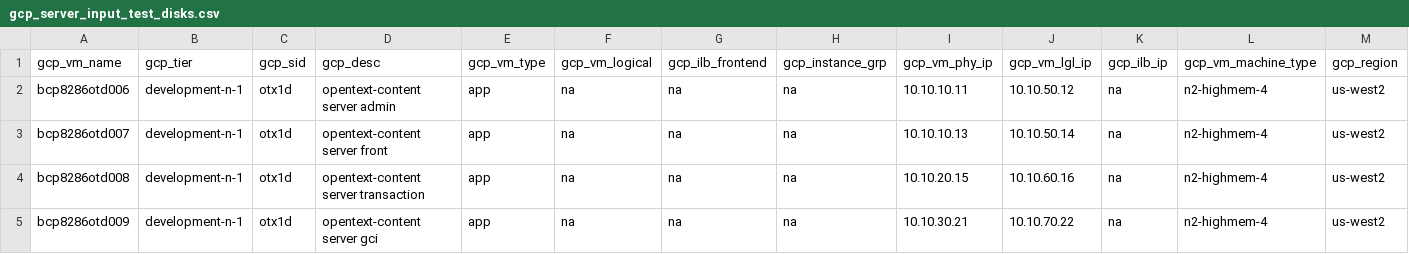
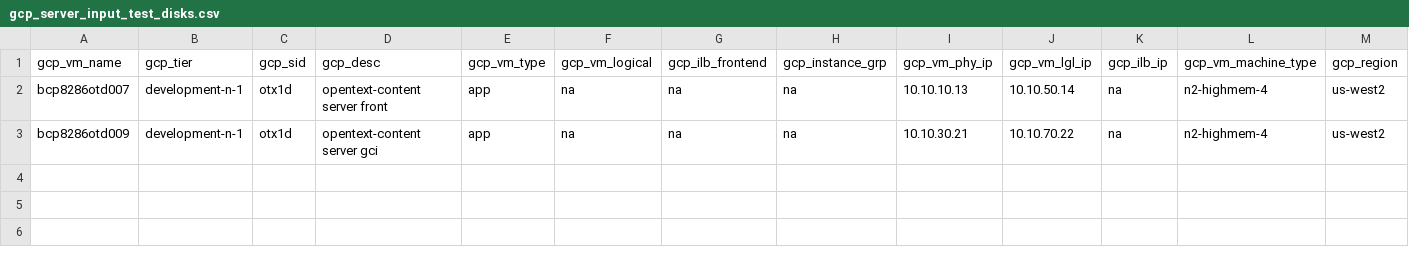
Before and after one commit to tejz1386/gcp_terraform_demo_test, a CSV file: development/gcp_server_input_test_disks.csv, drawn as a sheet; only a part is shown; rows hold the shown columns only; the diff names each change by its address in the sheet, - before the commit and + after, or states it on an @@ line.

Commit message:
deleting 2 servers

```diff
--- a/development/gcp_server_input_test_disks.csv
+++ b/development/gcp_server_input_test_disks.csv
-row 2: bcp8286otd006 | development-n-1 | otx1d | opentext-content server admin | app | na | na | na | 10.10.10.11 | 10.10.50.12 | na | n2-highmem-4 | us-west2
-row 4: bcp8286otd008 | development-n-1 | otx1d | opentext-content server transaction | app | na | na | na | 10.10.20.15 | 10.10.60.16 | na | n2-highmem-4 | us-west2
```
